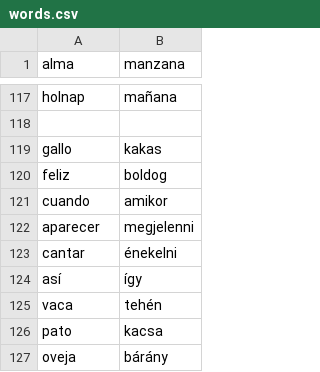
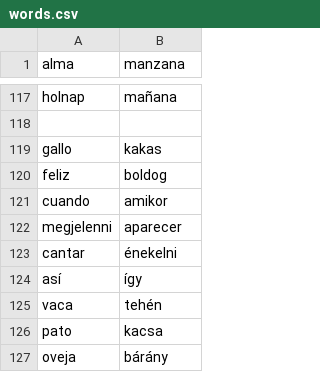
Before and after one commit to domokla/spanish-quiz, a CSV file: words.csv, drawn as a sheet; only a part is shown, gaps mark what is left out; removed rows and columns are numbered as before the commit, all else as after; the diff names each change by its address in the sheet, - before the commit and + after, or states it on an @@ line.

Commit message:
hotfix

```diff
--- a/words.csv
+++ b/words.csv
-row 122: aparecer | megjelenni
+row 122: megjelenni | aparecer
```
